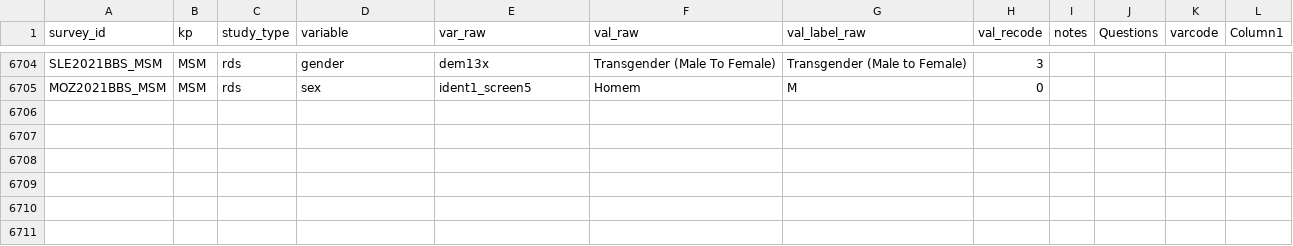
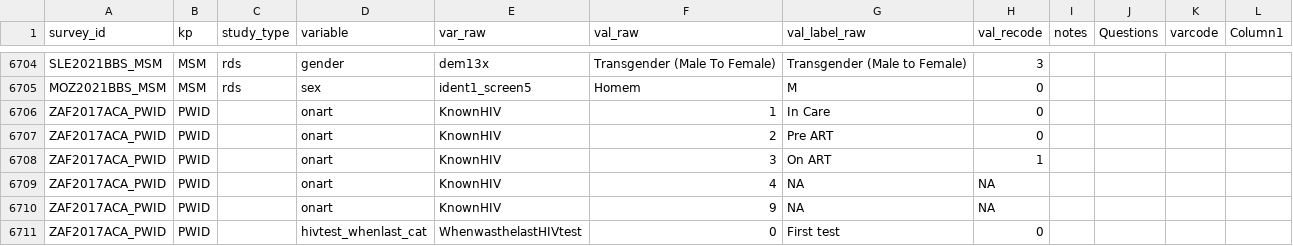
Before and after one commit to osymandius/survey.extraction, a CSV file: data/recoding_sheet.csv, drawn as a sheet; only a part is shown, gaps mark what is left out; the diff covers the shown part only; the diff names each change by its address in the sheet, - before the commit and + after, or states it on an @@ line.

Commit message:
Extracts for Katie + various recoding bits

```diff
--- a/data/recoding_sheet.csv
+++ b/data/recoding_sheet.csv
+row 6706: ZAF2017ACA_PWID | PWID |  | onart | KnownHIV | 1 | In Care | 0
+row 6707: ZAF2017ACA_PWID | PWID |  | onart | KnownHIV | 2 | Pre ART | 0
+row 6708: ZAF2017ACA_PWID | PWID |  | onart | KnownHIV | 3 | On ART | 1
+row 6709: ZAF2017ACA_PWID | PWID |  | onart | KnownHIV | 4 | NA | NA
+row 6710: ZAF2017ACA_PWID | PWID |  | onart | KnownHIV | 9 | NA | NA
+row 6711: ZAF2017ACA_PWID | PWID |  | hivtest_whenlast_cat | WhenwasthelastHIVtest | 0 | First test | 0
```
Also changed, not shown: 5 added rows and 13 edited cells elsewhere in this file, 2 other files.
